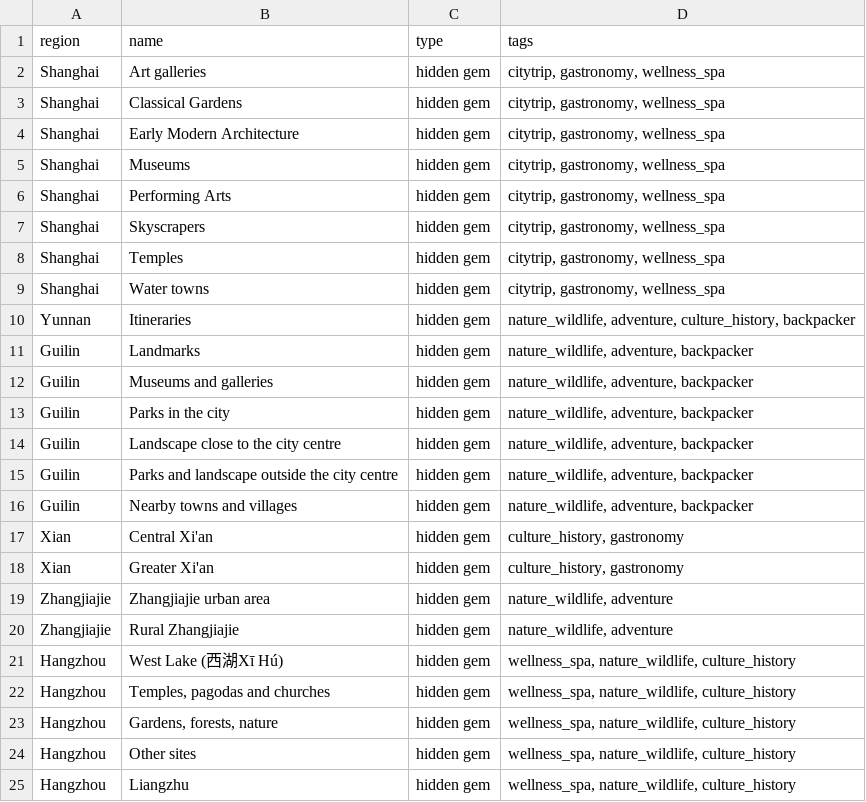
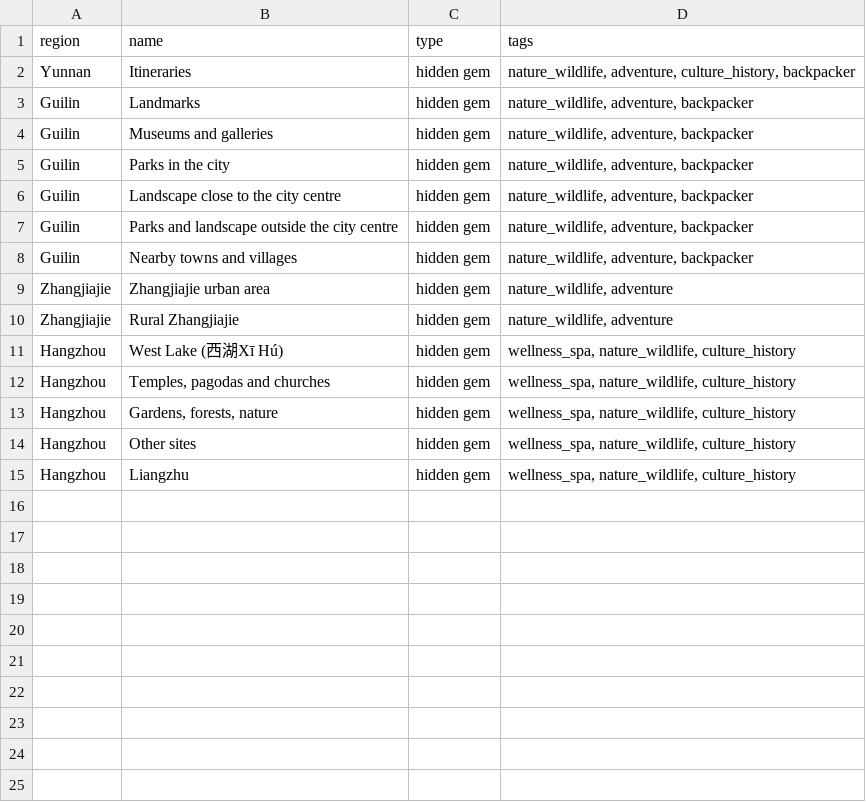
Before and after one commit to usman-420/WorldExplorer_China-Scripting, a CSV file: China/data/dashboard_mustsees.csv, drawn as a sheet; the diff names each change by its address in the sheet, - before the commit and + after, or states it on an @@ line.

```diff
--- a/China/data/dashboard_mustsees.csv
+++ b/China/data/dashboard_mustsees.csv
-row 2: Shanghai | Art galleries | hidden gem | citytrip, gastronomy, wellness_spa
-row 3: Shanghai | Classical Gardens | hidden gem | citytrip, gastronomy, wellness_spa
-row 4: Shanghai | Early Modern Architecture | hidden gem | citytrip, gastronomy, wellness_spa
-row 5: Shanghai | Museums | hidden gem | citytrip, gastronomy, wellness_spa
-row 6: Shanghai | Performing Arts | hidden gem | citytrip, gastronomy, wellness_spa
-row 7: Shanghai | Skyscrapers | hidden gem | citytrip, gastronomy, wellness_spa
-row 8: Shanghai | Temples | hidden gem | citytrip, gastronomy, wellness_spa
-row 9: Shanghai | Water towns | hidden gem | citytrip, gastronomy, wellness_spa
-row 17: Xian | Central Xi'an | hidden gem | culture_history, gastronomy
-row 18: Xian | Greater Xi'an | hidden gem | culture_history, gastronomy
```
Also changed, not shown: China/data/dashboard_budget.csv, China/data/dashboard_stats.csv, 18 other files.
